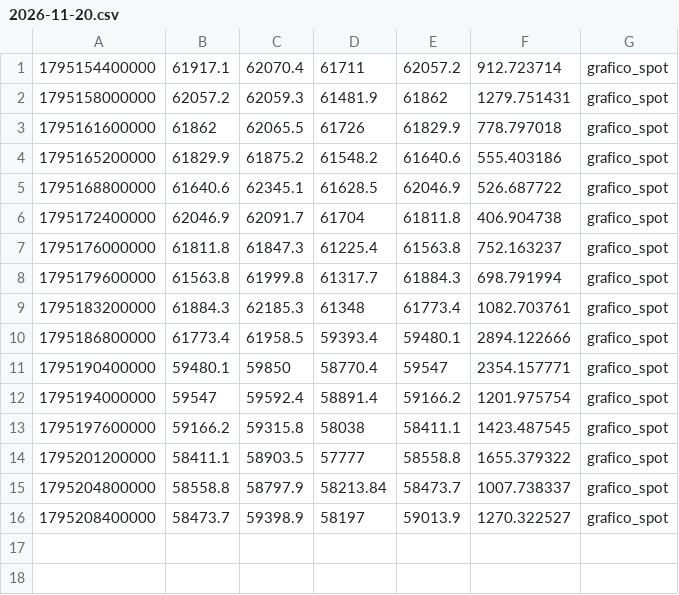
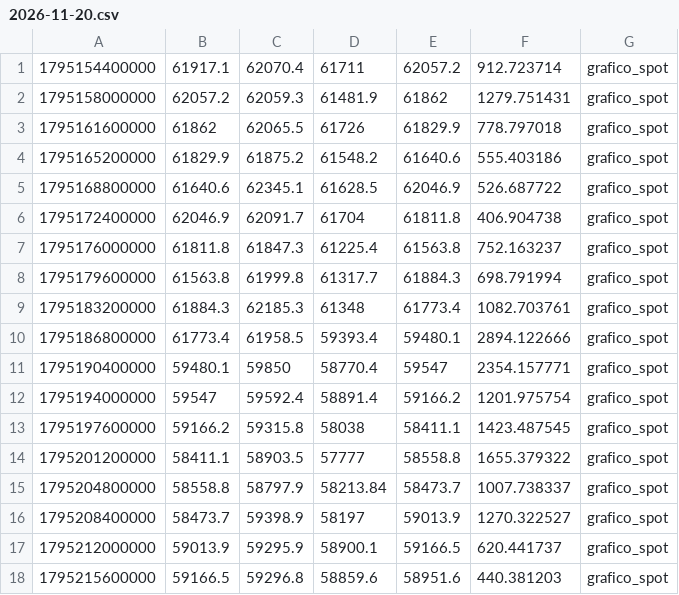
Before and after one commit to sabinkleo/sabinkleo.github.io, a CSV file: journal/BTCUSDT-60m.csv/2026-11-20.csv, drawn as a sheet; the diff names each change by its address in the sheet, - before the commit and + after, or states it on an @@ line.

```diff
--- a/journal/BTCUSDT-60m.csv/2026-11-20.csv
+++ b/journal/BTCUSDT-60m.csv/2026-11-20.csv
+row 17: 1795212000000 | 59013.9 | 59295.9 | 58900.1 | 59166.5 | 620.441737 | grafico_spot
+row 18: 1795215600000 | 59166.5 | 59296.8 | 58859.6 | 58951.6 | 440.381203 | grafico_spot
```
Also changed, not shown: journal/ETHUSDT-60m.csv/2026-11-20.csv, journal/SOLUSDT-60m.csv/2026-11-20.csv, 6 other files.
